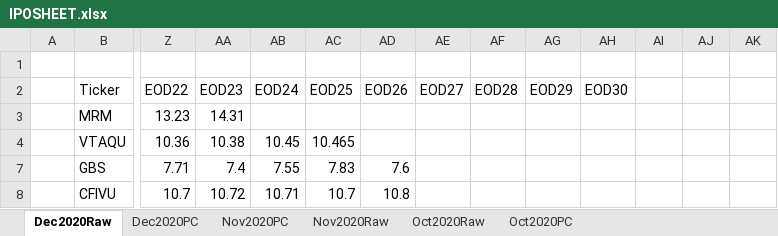
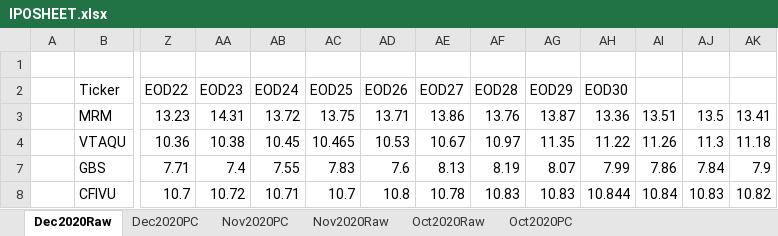
Before and after one commit to DylanButcher/IPO-Linear-Modelling, an Excel workbook: IPOSHEET.xlsx, sheet Dec2020Raw, drawn as a sheet; only a part is shown, gaps mark what is left out; values as stored, in another font and other column widths than the file's, no borders; the diff covers the shown part only; the diff names each change by its address in the sheet, - before the commit and + after, or states it on an @@ line.

```diff
--- a/IPOSHEET.xlsx (sheet Dec2020Raw)
+++ b/IPOSHEET.xlsx (sheet Dec2020Raw)
-AB3 (EOD24): (empty)
+AB3 (EOD24): 13.72
-AC3 (EOD25): (empty)
+AC3 (EOD25): 13.75
-AD3 (EOD26): (empty)
+AD3 (EOD26): 13.71
-AE3 (EOD27): (empty)
+AE3 (EOD27): 13.86
-AF3 (EOD28): (empty)
+AF3 (EOD28): 13.76
-AG3 (EOD29): (empty)
+AG3 (EOD29): 13.87
-AH3 (EOD30): (empty)
+AH3 (EOD30): 13.36
-AI3: (empty)
+AI3: 13.51
-AJ3: (empty)
+AJ3: 13.5
-AK3: (empty)
+AK3: 13.41
-AD4 (EOD26): (empty)
+AD4 (EOD26): 10.53
-AE4 (EOD27): (empty)
+AE4 (EOD27): 10.67
-AF4 (EOD28): (empty)
+AF4 (EOD28): 10.97
-AG4 (EOD29): (empty)
+AG4 (EOD29): 11.35
-AH4 (EOD30): (empty)
+AH4 (EOD30): 11.22
-AI4: (empty)
+AI4: 11.26
-AJ4: (empty)
+AJ4: 11.3
-AK4: (empty)
+AK4: 11.18
-AE7 (EOD27): (empty)
+AE7 (EOD27): 8.13
-AF7 (EOD28): (empty)
+AF7 (EOD28): 8.19
-AG7 (EOD29): (empty)
+AG7 (EOD29): 8.07
-AH7 (EOD30): (empty)
+AH7 (EOD30): 7.99
-AI7: (empty)
+AI7: 7.86
-AJ7: (empty)
+AJ7: 7.84
-AK7: (empty)
+AK7: 7.9
-AE8 (EOD27): (empty)
+AE8 (EOD27): 10.78
-AF8 (EOD28): (empty)
+AF8 (EOD28): 10.83
-AG8 (EOD29): (empty)
+AG8 (EOD29): 10.83
-AH8 (EOD30): (empty)
+AH8 (EOD30): 10.844
-AI8: (empty)
+AI8: 10.84
-AJ8: (empty)
+AJ8: 10.83
-AK8: (empty)
+AK8: 10.82
```
Also changed, not shown: 50 edited cells elsewhere in this sheet, sheet Dec2020PC, hidden cells, 1 other file.
